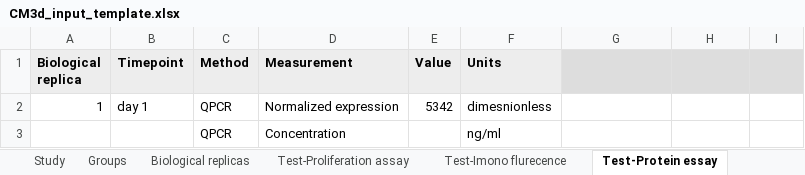
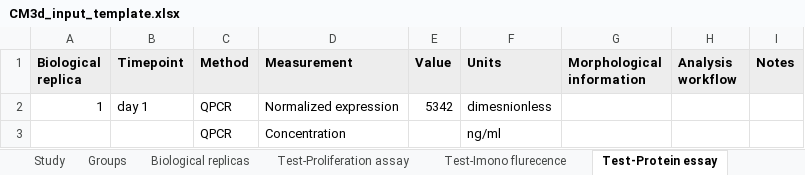
Before and after one commit to Laranjeira-S/CM3D, an Excel workbook: src/cm3d/resources/CM3d_input_template.xlsx, sheet Test-Protein essay, drawn as a sheet; values as stored, in another font and other column widths than the file's, no borders; the diff names each change by its address in the sheet, - before the commit and + after, or states it on an @@ line.

```diff
--- a/src/cm3d/resources/CM3d_input_template.xlsx (sheet Test-Protein essay)
+++ b/src/cm3d/resources/CM3d_input_template.xlsx (sheet Test-Protein essay)
-G1: (empty)
+G1: Morphological information
-H1: (empty)
+H1: Analysis workflow
-I1: (empty)
+I1: Notes
```
Also changed, not shown: sheet Test-Gean essay, sheet Test-Proliferation assay, sheet Test-Imono flurecence.
